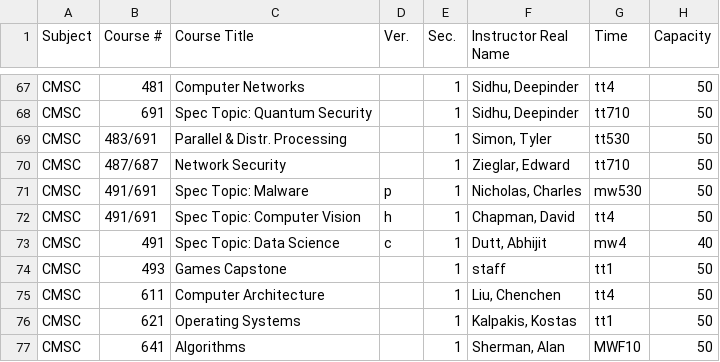
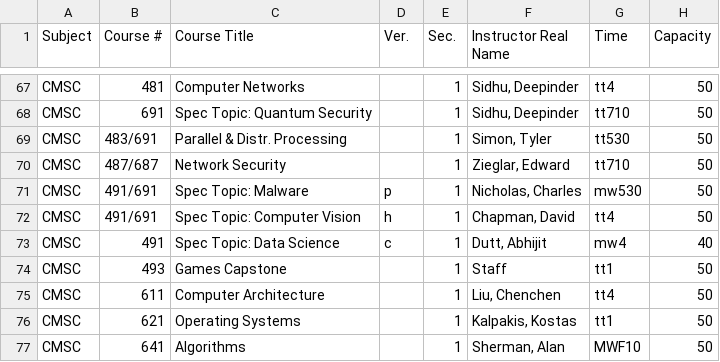
Before and after one commit to BryanDelasPenas/CMSC447-Spring2020-Team3, a CSV file: ClassSchedule/src/CSV data files/Schedule.csv, drawn as a sheet; only a part is shown, gaps mark what is left out; the diff names each change by its address in the sheet, - before the commit and + after, or states it on an @@ line.

Commit message:
Populated List
Appropriate lists are created and populated with data from csv files.

```diff
--- a/ClassSchedule/src/CSV data files/Schedule.csv
+++ b/ClassSchedule/src/CSV data files/Schedule.csv
-F74 (Instructor Real Name): staff
+F74 (Instructor Real Name): Staff
```
Also changed, not shown: 3 other files.
